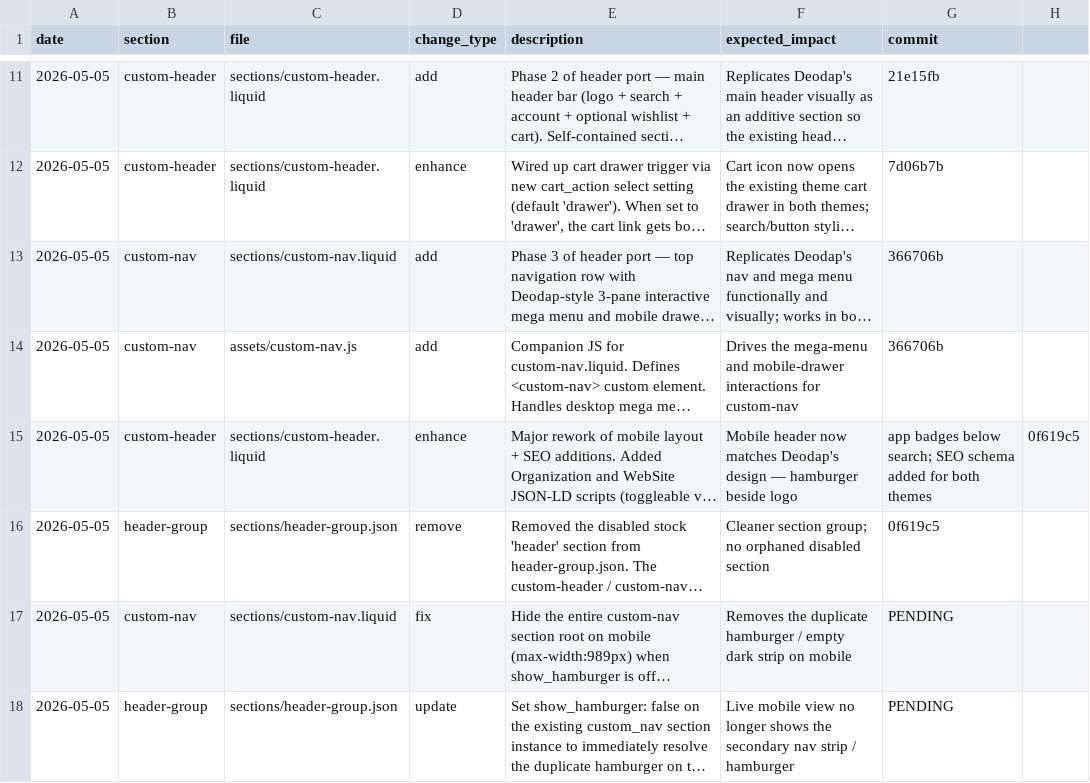
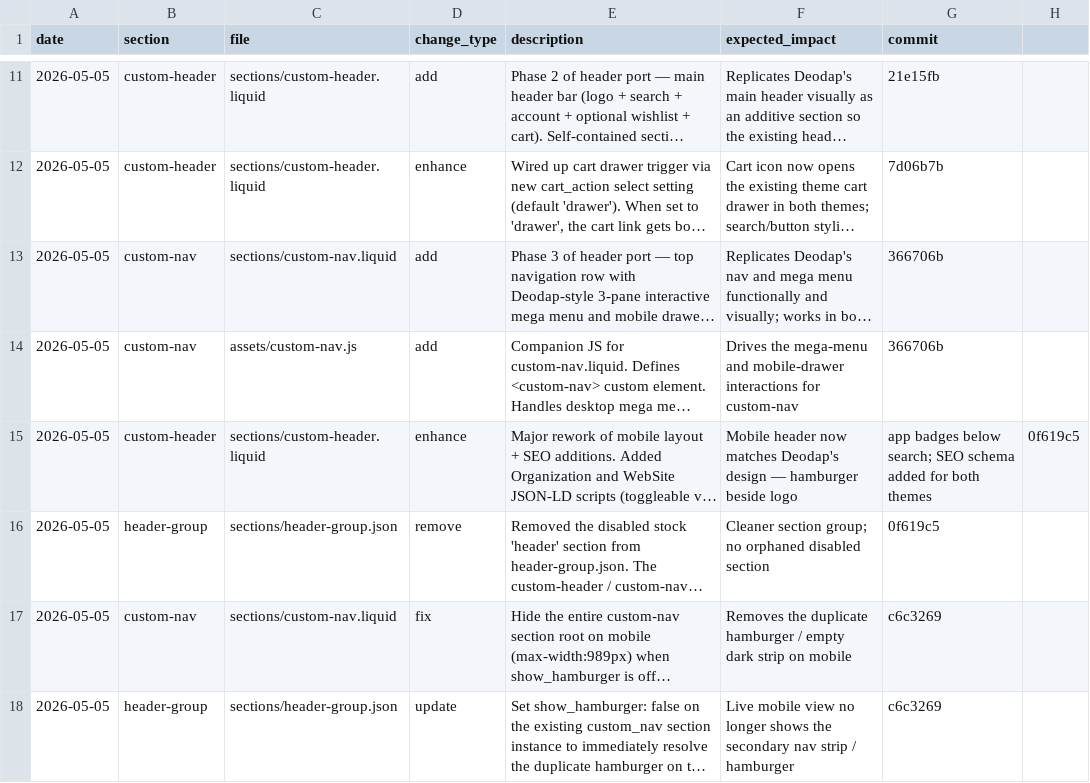
Before and after one commit to Aashutosh1632/Ambiw-Hyper, a CSV file: change-log.csv, drawn as a sheet; only a part is shown, gaps mark what is left out; long unchanged cells end in …; the diff names each change by its address in the sheet, - before the commit and + after, or states it on an @@ line.

Commit message:
Update change-log with hamburger-removal commit SHA

```diff
--- a/change-log.csv
+++ b/change-log.csv
-G17:G18 (commit): PENDING
+G17:G18 (commit): c6c3269
```
